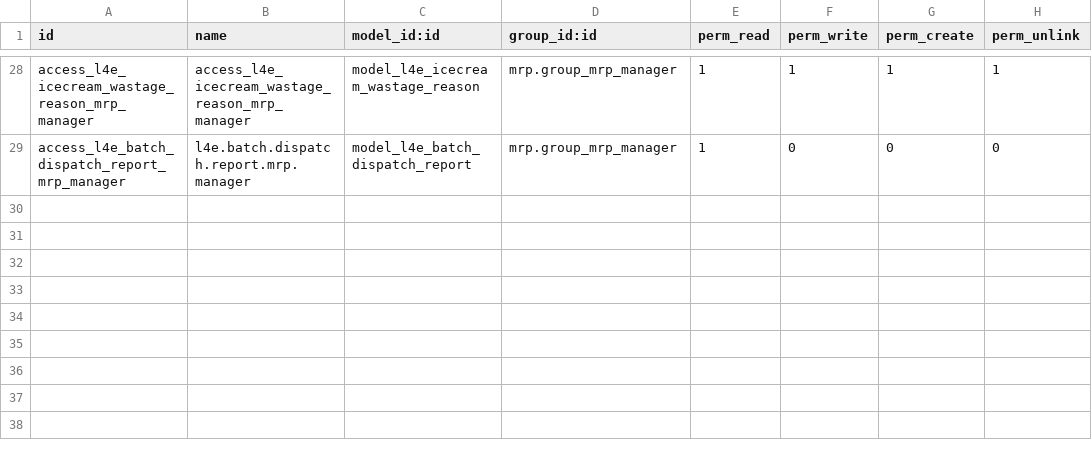
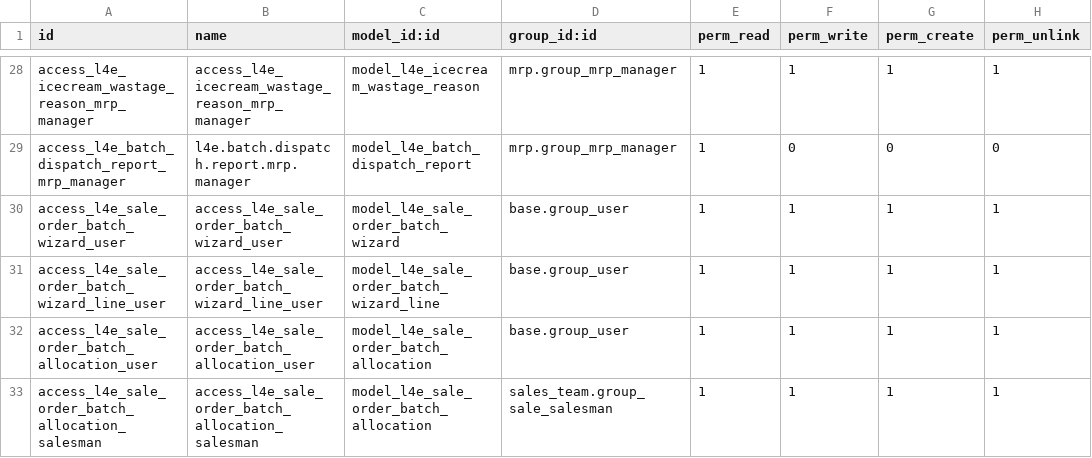
Before and after one commit to bharathi17656/megacream-staging, a CSV file: l4e_manufacturing/security/ir.model.access.csv, drawn as a sheet; only a part is shown, gaps mark what is left out.

Commit message:
added wizard for the batch section

```diff
--- a/l4e_manufacturing/security/ir.model.access.csv
+++ b/l4e_manufacturing/security/ir.model.access.csv
@@ -29 +29,5 @@ access_l4e_icecream_wastage_reason_mrp_manager,access_l4e_icecream_wastage_reaso
 access_l4e_batch_dispatch_report_mrp_manager,l4e.batch.dispatch.report.mrp.manager,model_l4e_batch_dispatch_report,mrp.group_mrp_manager,1,0,0,0
+access_l4e_sale_order_batch_wizard_user,access_l4e_sale_order_batch_wizard_user,model_l4e_sale_order_batch_wizard,base.group_user,1,1,1,1
+access_l4e_sale_order_batch_wizard_line_user,access_l4e_sale_order_batch_wizard_line_user,model_l4e_sale_order_batch_wizard_line,base.group_user,1,1,1,1
+access_l4e_sale_order_batch_allocation_user,access_l4e_sale_order_batch_allocation_user,model_l4e_sale_order_batch_allocation,base.group_user,1,1,1,1
+access_l4e_sale_order_batch_allocation_salesman,access_l4e_sale_order_batch_allocation_salesman,model_l4e_sale_order_batch_allocation,sales_team.group_sale_salesman,1,1,1,1
```
Also changed, not shown: 12 other files.
